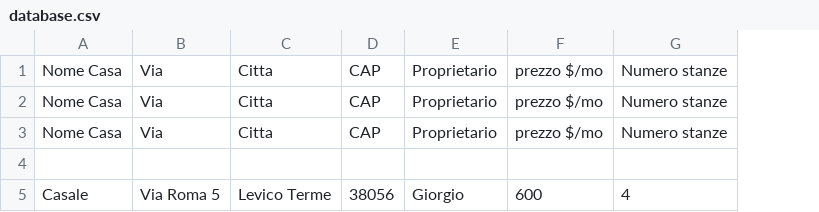
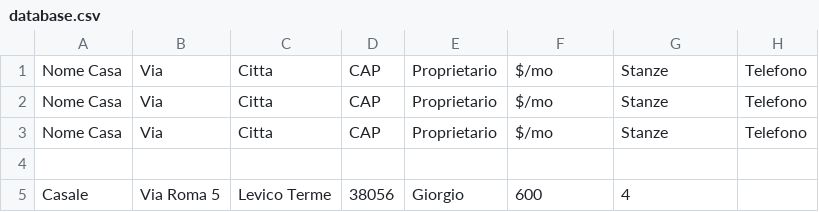
Before and after one commit to Armmm17/HouseRentalSystem, a CSV file: src/main/resources/database.csv, drawn as a sheet; the diff names each change by its address in the sheet, - before the commit and + after, or states it on an @@ line.

```diff
--- a/src/main/resources/database.csv
+++ b/src/main/resources/database.csv
+column H, rows 1-3: all Telefono
-F1:F3: prezzo $/mo
+F1:F3: $/mo
-G1:G3: Numero stanze
+G1:G3: Stanze
```
Also changed, not shown: 4 other files.
